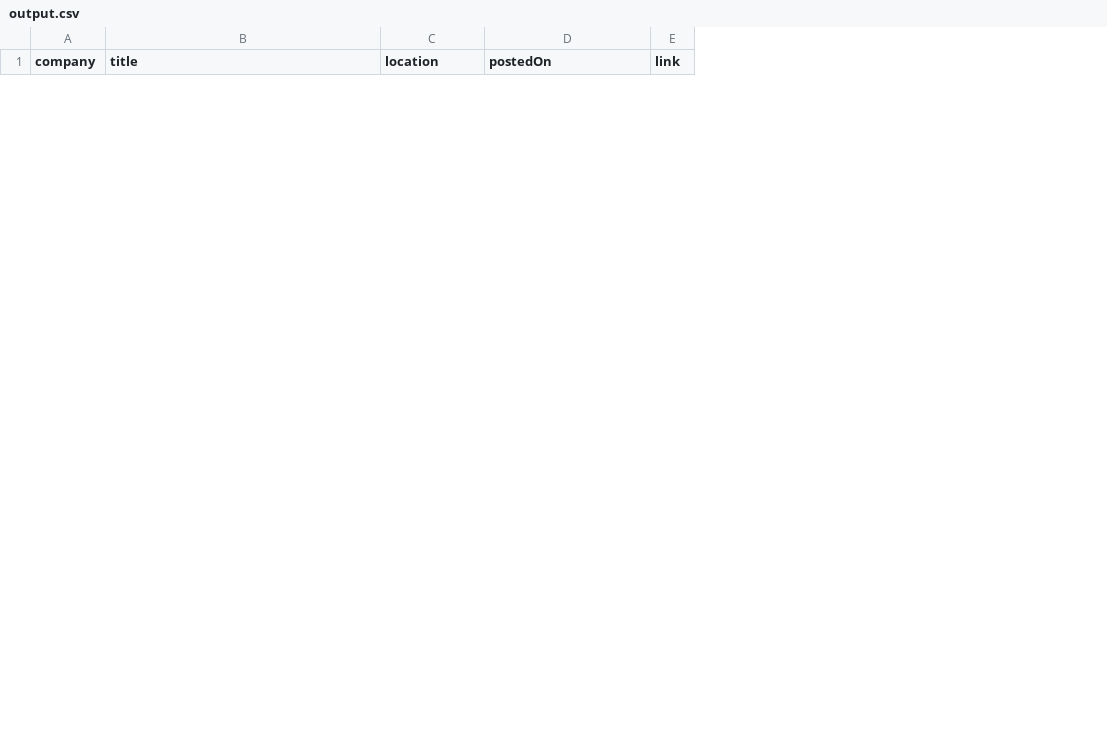
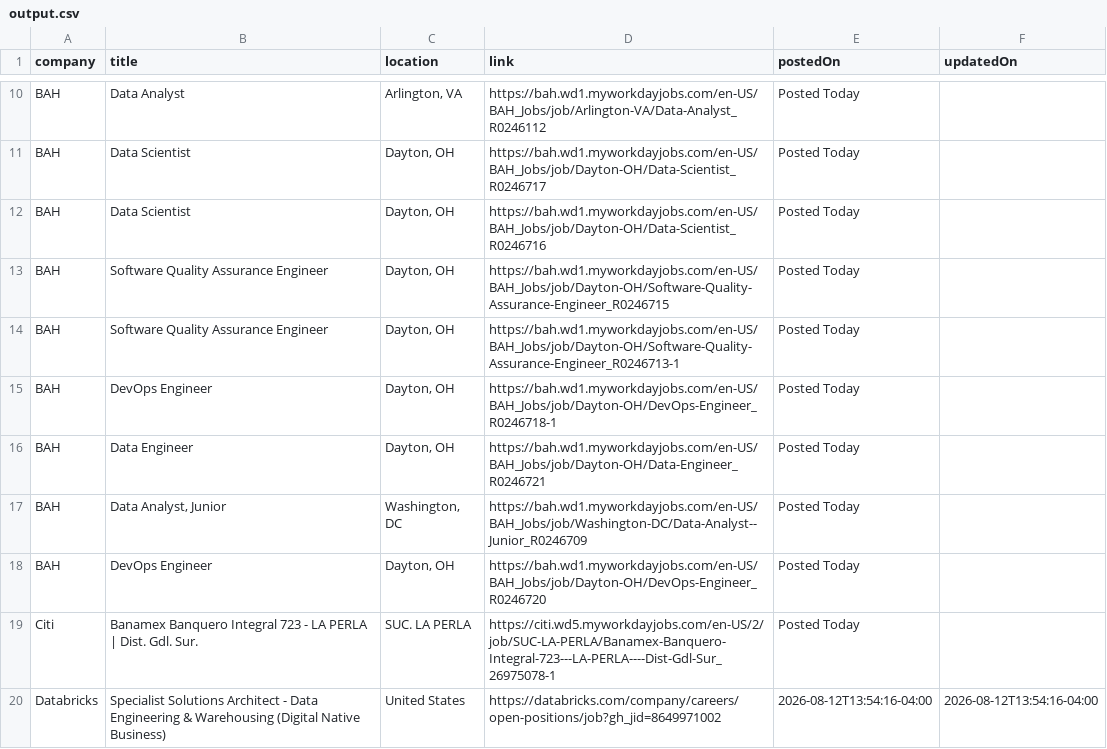
Before and after one commit to rushiranpise/JobScrapper, a CSV file: output.csv, drawn as a sheet; only a part is shown, gaps mark what is left out; removed rows and columns are numbered as before the commit, all else as after; the diff covers the shown part only; the diff names each change by its address in the sheet, - before the commit and + after, or states it on an @@ line.

```diff
--- a/output.csv
+++ b/output.csv
+column D (link), empty
-column E (link), empty
+column F (updatedOn), empty
+row 10: BAH | Data Analyst | Arlington, VA | https://bah.wd1.myworkdayjobs.com/en-US/BAH_Jobs/job/Arlington-VA/Data-Analyst_R0246112 | Posted Today
+row 11: BAH | Data Scientist | Dayton, OH | https://bah.wd1.myworkdayjobs.com/en-US/BAH_Jobs/job/Dayton-OH/Data-Scientist_R0246717 | Posted Today
+row 12: BAH | Data Scientist | Dayton, OH | https://bah.wd1.myworkdayjobs.com/en-US/BAH_Jobs/job/Dayton-OH/Data-Scientist_R0246716 | Posted Today
+row 13: BAH | Software Quality Assurance Engineer | Dayton, OH | https://bah.wd1.myworkdayjobs.com/en-US/BAH_Jobs/job/Dayton-OH/Software-Quality-Assurance-Engineer_R0246715 | Posted Today
+row 14: BAH | Software Quality Assurance Engineer | Dayton, OH | https://bah.wd1.myworkdayjobs.com/en-US/BAH_Jobs/job/Dayton-OH/Software-Quality-Assurance-Engineer_R0246713-1 | Posted Today
+row 15: BAH | DevOps Engineer | Dayton, OH | https://bah.wd1.myworkdayjobs.com/en-US/BAH_Jobs/job/Dayton-OH/DevOps-Engineer_R0246718-1 | Posted Today
+row 16: BAH | Data Engineer | Dayton, OH | https://bah.wd1.myworkdayjobs.com/en-US/BAH_Jobs/job/Dayton-OH/Data-Engineer_R0246721 | Posted Today
+row 17: BAH | Data Analyst, Junior | Washington, DC | https://bah.wd1.myworkdayjobs.com/en-US/BAH_Jobs/job/Washington-DC/Data-Analyst--Junior_R0246709 | Posted Today
+row 18: BAH | DevOps Engineer | Dayton, OH | https://bah.wd1.myworkdayjobs.com/en-US/BAH_Jobs/job/Dayton-OH/DevOps-Engineer_R0246720 | Posted Today
+row 19: Citi | Banamex Banquero Integral 723 - LA PERLA | Dist. Gdl. Sur. | SUC. LA PERLA | https://citi.wd5.myworkdayjobs.com/en-US/2/job/SUC-LA-PERLA/Banamex-Banquero-Integral-723---LA-PERLA----Dist-Gdl-Sur_26975078-1 | Posted Today
+row 20: Databricks | Specialist Solutions Architect - Data Engineering & Warehousing (Digital Native Business) | United States | https://databricks.com/company/careers/open-positions/job?gh_jid=8649971002 | 2026-08-12T13:54:16-04:00 | 2026-08-12T13:54:16-04:00
```
Also changed, not shown: 18 added rows and 2 removed rows elsewhere in this file, 5 other files.
